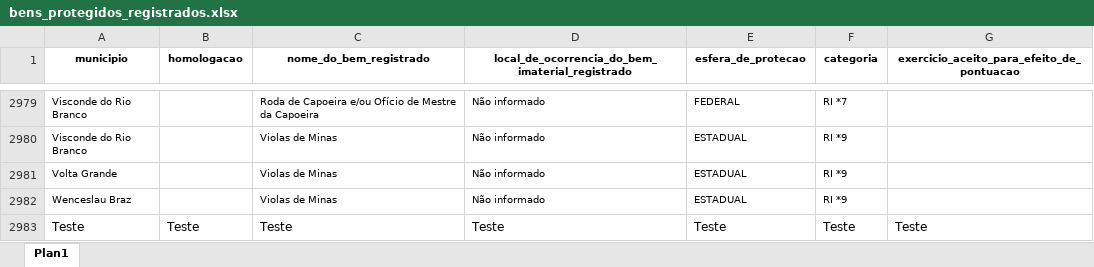
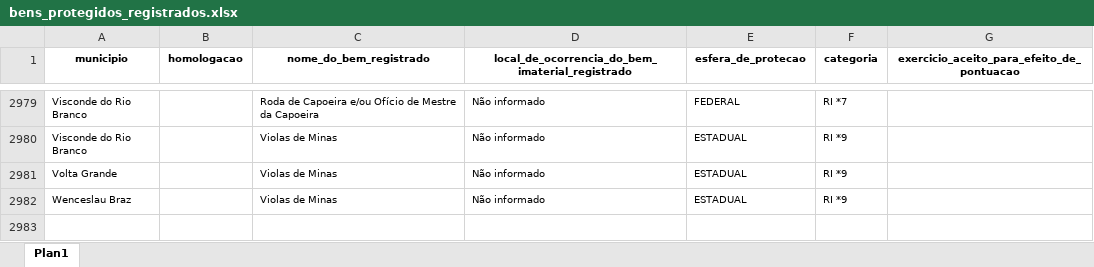
Before and after one commit to transparencia-mg/bens-protegidos-registrados, an Excel workbook: upload/bens_protegidos_registrados.xlsx, sheet Plan1, drawn as a sheet; only a part is shown, gaps mark what is left out; values as stored, in another font and other column widths than the file's, no borders; the diff names each change by its address in the sheet, - before the commit and + after, or states it on an @@ line.

Commit message:
Inicial

```diff
--- a/upload/bens_protegidos_registrados.xlsx (sheet Plan1)
+++ b/upload/bens_protegidos_registrados.xlsx (sheet Plan1)
-row 2983: Teste | Teste | Teste | Teste | Teste | Teste | Teste
```
